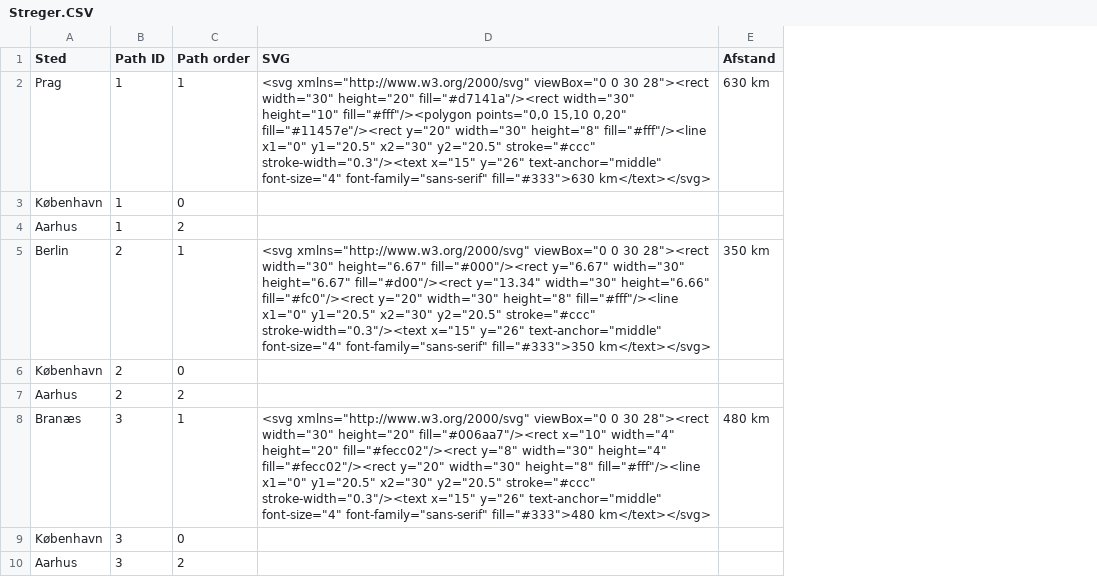
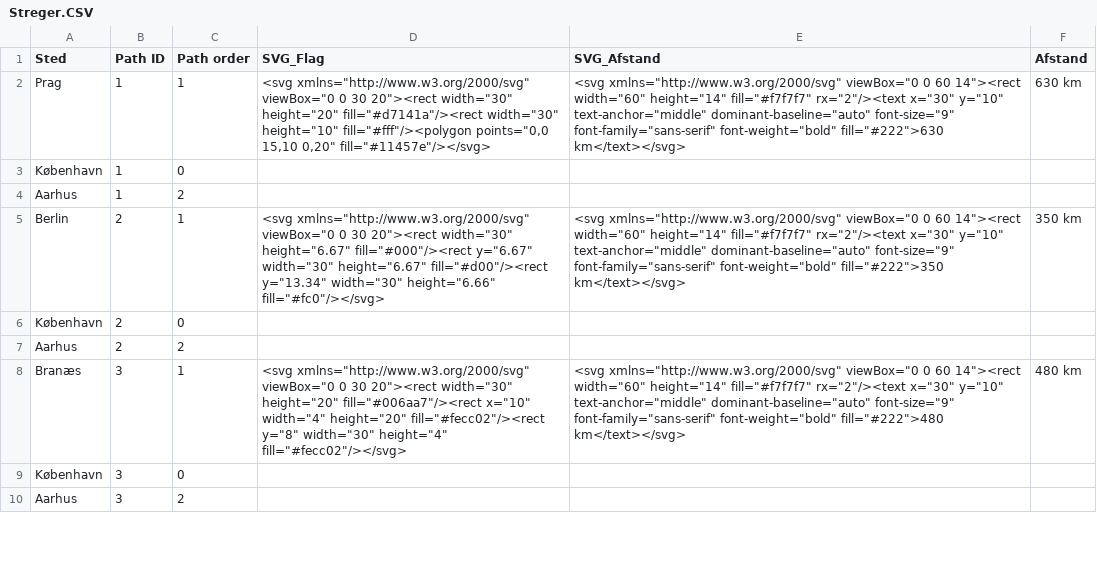
Before and after one commit to CVinterDataon/AzureMaps, a CSV file: exploratory/Streger.CSV, drawn as a sheet; only a part is shown; removed rows and columns are numbered as before the commit, all else as after; the diff names each change by its address in the sheet, - before the commit and + after, or states it on an @@ line.

Commit message:
Split SVG into SVG_Flag (no text) and SVG_Afstand (text only)

```diff
--- a/exploratory/Streger.CSV
+++ b/exploratory/Streger.CSV
-column D (SVG), rows 2-8: <svg xmlns="http://www.w3.org/2000/svg" viewBox="0 0 30 28"><rect width="30" height="20" fill="#d7141a"/><rect width="30" height="10" fill="#fff"/><polygon points="0,0 15,10 0,20" fill="#11457e"/><rect y="20" width="30" height="8" fill="#fff"/><line x1="0" y1="20.5" x2="30" y2="20.5" stroke="#ccc" stroke-width="0.3"/><text x="15" y="26" text-anchor="middle" font-size="4" font-family="sans-serif" fill="#333">630 km</text></svg> |  |  | <svg xmlns="http://www.w3.org/2000/svg" viewBox="0 0 30 28"><rect width="30" height="6.67" fill="#000"/><rect y="6.67" width="30" height="6.67" fill="#d00"/><rect y="13.34" width="30" height="6.66" fill="#fc0"/><rect y="20" width="30" height="8" fill="#fff"/><line x1="0" y1="20.5" x2="30" y2="20.5" stroke="#ccc" stroke-width="0.3"/><text x="15" y="26" text-anchor="middle" font-size="4" font-family="sans-serif" fill="#333">350 km</text></svg> |  |  | <svg xmlns="http://www.w3.org/2000/svg" viewBox="0 0 30 28"><rect width="30" height="20" fill="#006aa7"/><rect x="10" width="4" height="20" fill="#fecc02"/><rect y="8" width="30" height="4" fill="#fecc02"/><rect y="20" width="30" height="8" fill="#fff"/><line x1="0" y1="20.5" x2="30" y2="20.5" stroke="#ccc" stroke-width="0.3"/><text x="15" y="26" text-anchor="middle" font-size="4" font-family="sans-serif" fill="#333">480 km</text></svg>
+column D (SVG_Flag), rows 2-8: <svg xmlns="http://www.w3.org/2000/svg" viewBox="0 0 30 20"><rect width="30" height="20" fill="#d7141a"/><rect width="30" height="10" fill="#fff"/><polygon points="0,0 15,10 0,20" fill="#11457e"/></svg> |  |  | <svg xmlns="http://www.w3.org/2000/svg" viewBox="0 0 30 20"><rect width="30" height="6.67" fill="#000"/><rect y="6.67" width="30" height="6.67" fill="#d00"/><rect y="13.34" width="30" height="6.66" fill="#fc0"/></svg> |  |  | <svg xmlns="http://www.w3.org/2000/svg" viewBox="0 0 30 20"><rect width="30" height="20" fill="#006aa7"/><rect x="10" width="4" height="20" fill="#fecc02"/><rect y="8" width="30" height="4" fill="#fecc02"/></svg>
+column E (SVG_Afstand), rows 2-8: <svg xmlns="http://www.w3.org/2000/svg" viewBox="0 0 60 14"><rect width="60" height="14" fill="#f7f7f7" rx="2"/><text x="30" y="10" text-anchor="middle" dominant-baseline="auto" font-size="9" font-family="sans-serif" font-weight="bold" fill="#222">630 km</text></svg> |  |  | <svg xmlns="http://www.w3.org/2000/svg" viewBox="0 0 60 14"><rect width="60" height="14" fill="#f7f7f7" rx="2"/><text x="30" y="10" text-anchor="middle" dominant-baseline="auto" font-size="9" font-family="sans-serif" font-weight="bold" fill="#222">350 km</text></svg> |  |  | <svg xmlns="http://www.w3.org/2000/svg" viewBox="0 0 60 14"><rect width="60" height="14" fill="#f7f7f7" rx="2"/><text x="30" y="10" text-anchor="middle" dominant-baseline="auto" font-size="9" font-family="sans-serif" font-weight="bold" fill="#222">480 km</text></svg>
```
Also changed, not shown: 1 other file.
